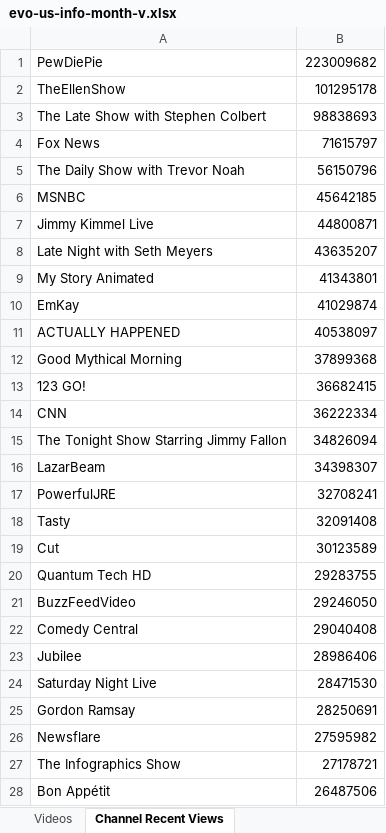
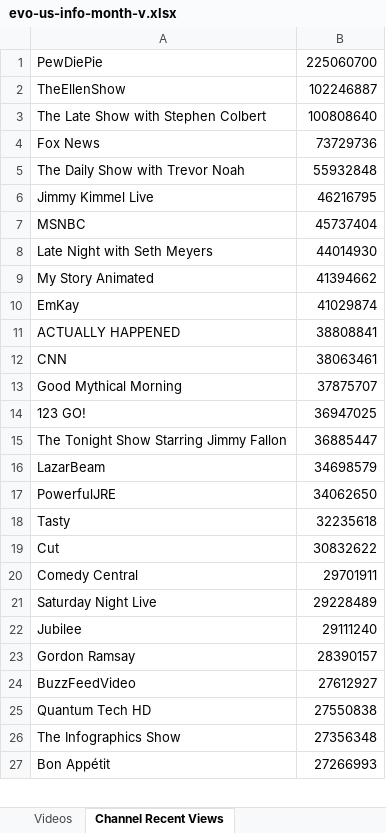
Before and after one commit to pnbt/youtube-transparency, an Excel workbook: app/assets/data/info/evo-us-info-month-v.xlsx, sheet Channel Recent Views, drawn as a sheet; only a part is shown; values as stored, in another font and other column widths than the file's, no borders; removed rows and columns are numbered as before the commit, all else as after; the diff covers the shown part only; the diff names each change by its address in the sheet, - before the commit and + after, or states it on an @@ line.

```diff
--- a/app/assets/data/info/evo-us-info-month-v.xlsx (sheet Channel Recent Views)
+++ b/app/assets/data/info/evo-us-info-month-v.xlsx (sheet Channel Recent Views)
-B1: 223009682
+B1: 225060700
-B2: 101295178
+B2: 102246887
-B3: 98838693
+B3: 100808640
-B4: 71615797
+B4: 73729736
-B5: 56150796
+B5: 55932848
-row 6: MSNBC | 45642185
-B6: 44800871
+B6: 46216795
+row 7: MSNBC | 45737404
-B8: 43635207
+B8: 44014930
-B9: 41343801
+B9: 41394662
-B11: 40538097
+B11: 38808841
+row 12: CNN | 38063461
-B13: 37899368
+B13: 37875707
-B14: 36682415
+B14: 36947025
-row 14: CNN | 36222334
-B15: 34826094
+B15: 36885447
-B16: 34398307
+B16: 34698579
-B17: 32708241
+B17: 34062650
-B18: 32091408
+B18: 32235618
-B19: 30123589
+B19: 30832622
-row 20: Quantum Tech HD | 29283755
-row 21: BuzzFeedVideo | 29246050
-B20: 29040408
+B20: 29701911
-row 23: Jubilee | 28986406
-B21: 28471530
+B21: 29228489
+row 22: Jubilee | 29111240
-B23: 28250691
+B23: 28390157
-row 26: Newsflare | 27595982
+row 24: BuzzFeedVideo | 27612927
+row 25: Quantum Tech HD | 27550838
-B26: 27178721
+B26: 27356348
-B27: 26487506
+B27: 27266993
```
Also changed, not shown: 316 added rows, 334 removed rows and 134 edited cells elsewhere in this sheet, sheet Videos, app/assets/data/info/evo-us-info-3days-r.xlsx, app/assets/data/info/evo-us-info-3days-v.xlsx, 15 other files.
